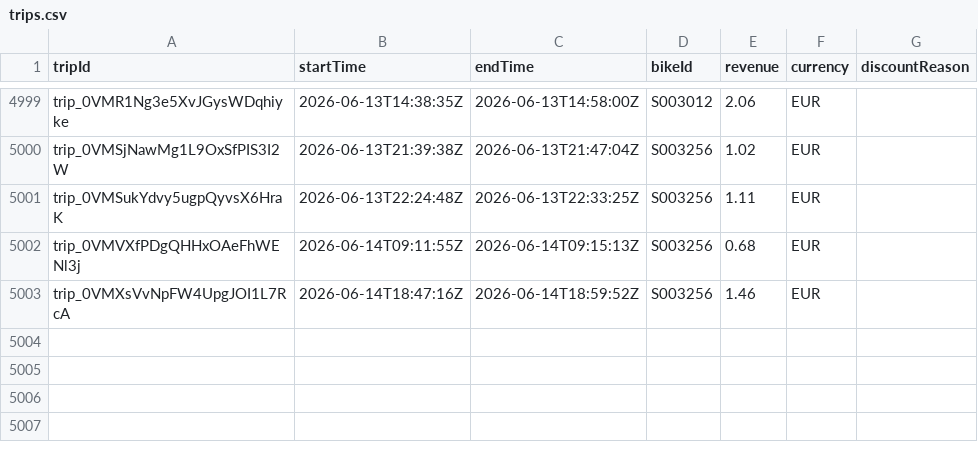
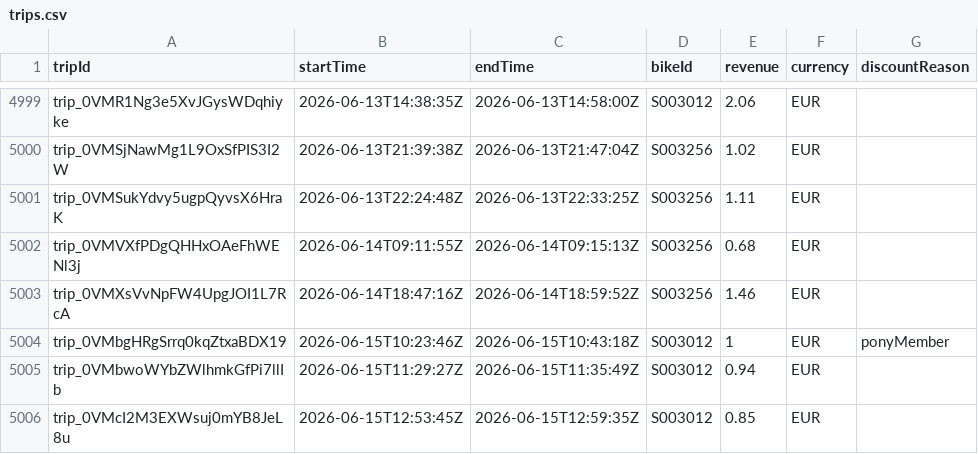
Before and after one commit to yannbertrand/pony-stats, a CSV file: front/public/trips.csv, drawn as a sheet; only a part is shown, gaps mark what is left out.

```diff
--- a/front/public/trips.csv
+++ b/front/public/trips.csv
@@ -5003 +5003,4 @@ trip_0VMVXfPDgQHHxOAeFhWENl3j,2026-06-14T09:11:55Z,2026-06-14T09:15:13Z,S003256,
 trip_0VMXsVvNpFW4UpgJOI1L7RcA,2026-06-14T18:47:16Z,2026-06-14T18:59:52Z,S003256,1.46,EUR,
+trip_0VMbgHRgSrrq0kqZtxaBDX19,2026-06-15T10:23:46Z,2026-06-15T10:43:18Z,S003012,1,EUR,ponyMember
+trip_0VMbwoWYbZWlhmkGfPi7llIb,2026-06-15T11:29:27Z,2026-06-15T11:35:49Z,S003012,0.94,EUR,
+trip_0VMcI2M3EXWsuj0mYB8JeL8u,2026-06-15T12:53:45Z,2026-06-15T12:59:35Z,S003012,0.85,EUR,
```
Also changed, not shown: 1 other file.
